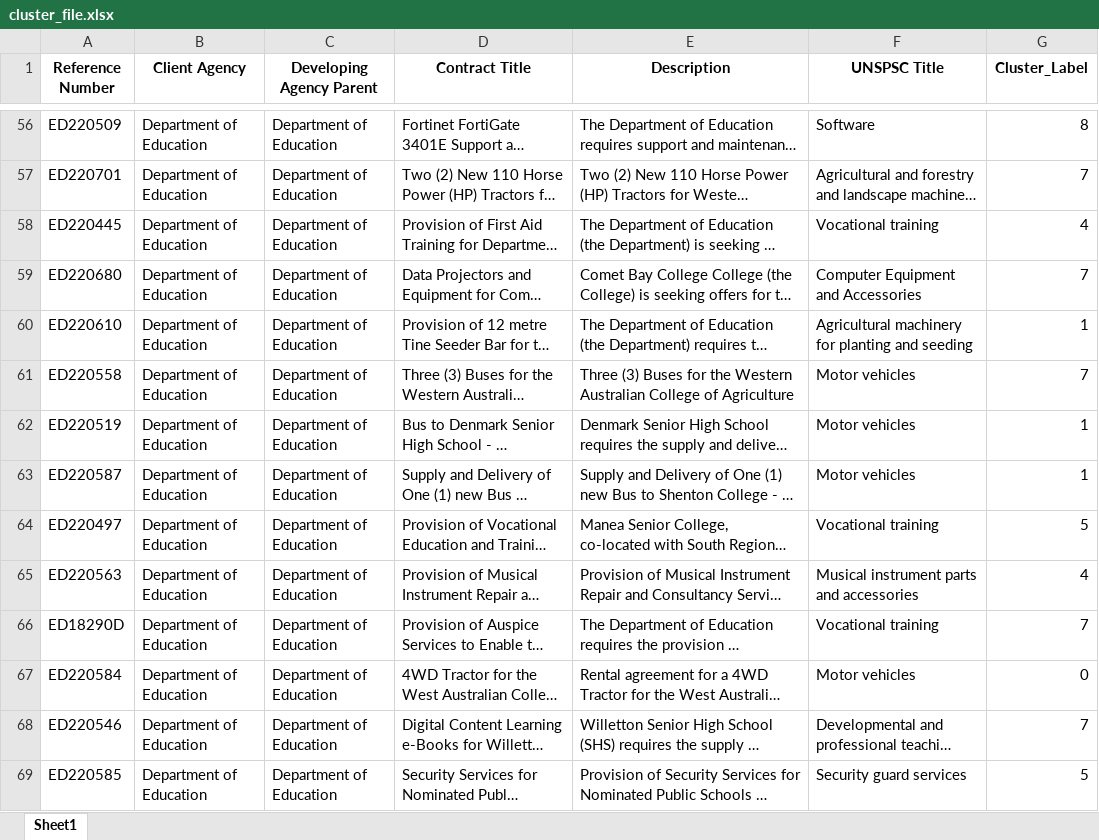
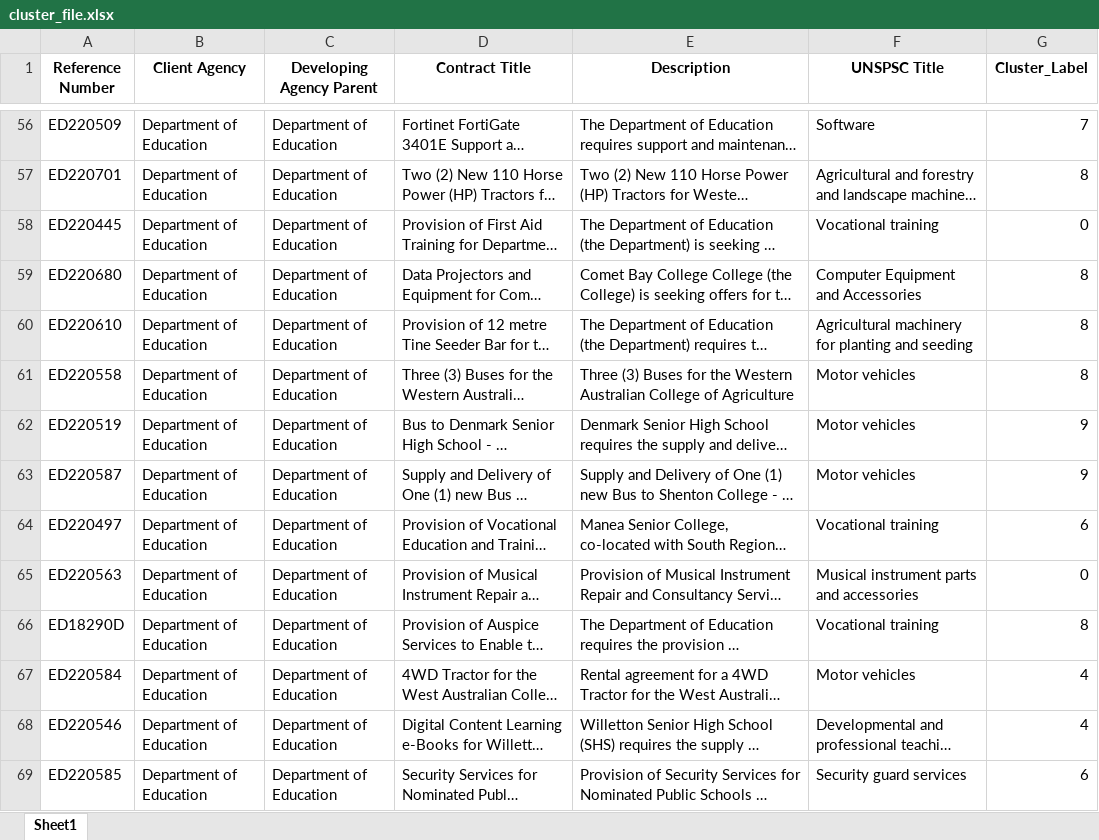
Before and after one commit to Doodem/UWACapstoneG2, an Excel workbook: contributions/enam_shaikh_23440037/cluster_file.xlsx, sheet Sheet1, drawn as a sheet; only a part is shown, gaps mark what is left out; long unchanged cells end in …; values as stored, in another font and other column widths than the file's, no borders; the diff covers the shown part only; the diff names each change by its address in the sheet, - before the commit and + after, or states it on an @@ line.

```diff
--- a/contributions/enam_shaikh_23440037/cluster_file.xlsx (sheet Sheet1)
+++ b/contributions/enam_shaikh_23440037/cluster_file.xlsx (sheet Sheet1)
-G56 (Cluster_Label): 8
+G56 (Cluster_Label): 7
-G57 (Cluster_Label): 7
+G57 (Cluster_Label): 8
-G58 (Cluster_Label): 4
+G58 (Cluster_Label): 0
-G59 (Cluster_Label): 7
+G59 (Cluster_Label): 8
-G60 (Cluster_Label): 1
+G60 (Cluster_Label): 8
-G61 (Cluster_Label): 7
+G61 (Cluster_Label): 8
-G62:G63 (Cluster_Label): 1
+G62:G63 (Cluster_Label): 9
-G64 (Cluster_Label): 5
+G64 (Cluster_Label): 6
-G65 (Cluster_Label): 4
+G65 (Cluster_Label): 0
-G66 (Cluster_Label): 7
+G66 (Cluster_Label): 8
-G67 (Cluster_Label): 0
+G67 (Cluster_Label): 4
-G68 (Cluster_Label): 7
+G68 (Cluster_Label): 4
-G69 (Cluster_Label): 5
+G69 (Cluster_Label): 6
```
Also changed, not shown: 400 edited cells elsewhere in this sheet, 3 other files.
